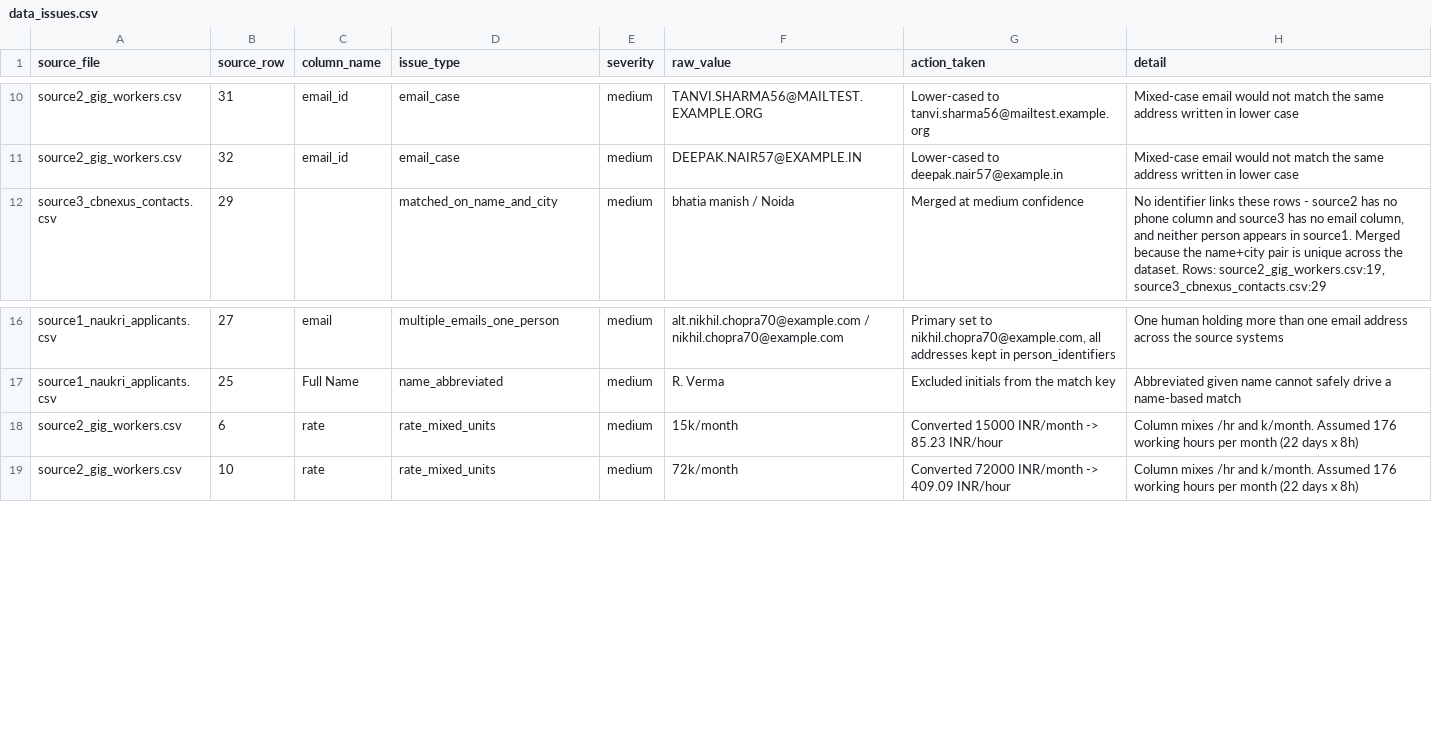
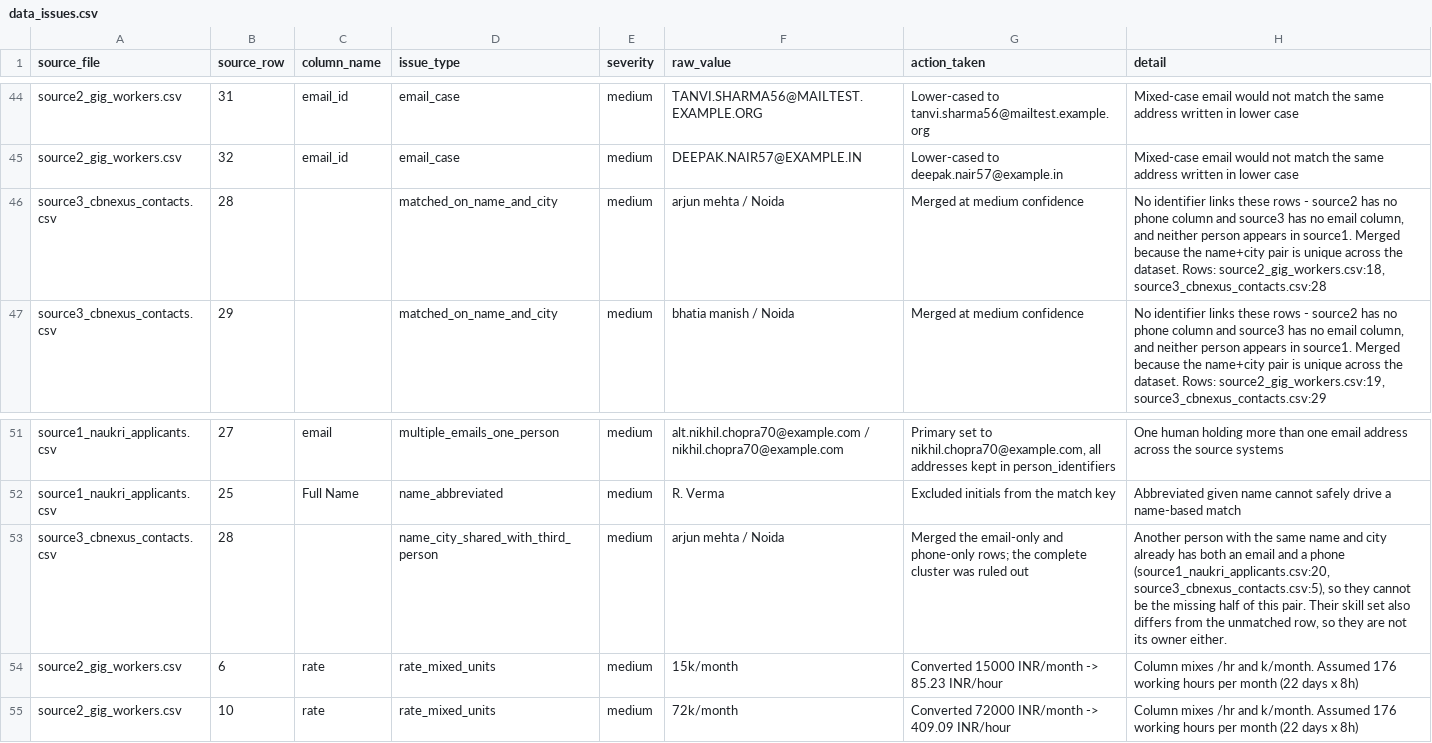
Before and after one commit to RohitMaurya139/ConsultBae-AI-Automation-Assignment, a CSV file: reports/data_issues.csv, drawn as a sheet; only a part is shown, gaps mark what is left out; the diff covers the shown part only.

Commit message:
fix(pipeline): tier-3 guard was over-conservative and split a person in half
Found by an adversarial audit of the merge output against the raw CSVs.

The guard blocked a tier-3 merge whenever more than two clusters shared a
name+city. That is wrong: a cluster which already holds BOTH an email and a
phone cannot be the missing half of a source2<->source3 bridge, so counting it
as a rival candidate blocked a correct merge.

Effect: the second Arjun Mehta of Noida was left as two half-people - one row
with his rate and skills but no phone, another with his phone and verified
status but no email and no skills. Neither could be both emailed and phoned.

The guard is not simply removed, because a complete cluster CAN legitimately own
an extra row via a second email address - Nikhil Chopra is exactly that case in
this same file. So it now asks whether any evidence supports that claim, using
skills as a corroborating attribute: across all 102 rows every pair sharing an
email has a byte-identical skill list, and no two different people share one.
Verified before relying on it (15/15 pairs identical, 0 cross-person collisions).

  102 source rows -> 55 people (was 56)
  the two Arjun Mehtas are still two people, and both are now whole

Also fixed, same audit:
- data_issues.csv sorted severity as text, so 'high' sorted below 'low' and
  'medium' and every serious finding landed at the bottom of the report
- normalizePhone logged two issues for one defective value, inflating the
  count by 6 (261 issues, not 267)
- consultbae.db-shm / -wal were tracked in git while *.db was ignored
- two inaccurate code comments

41 tests, all passing.

```diff
--- a/reports/data_issues.csv
+++ b/reports/data_issues.csv
@@ -11,2 +45,3 @@ source2_gig_workers.csv,31,email_id,email_case,medium,TANVI.SHARMA56@MAILTEST.EX
 source2_gig_workers.csv,32,email_id,email_case,medium,DEEPAK.NAIR57@EXAMPLE.IN,Lower-cased to deepak.nair57@example.in,Mixed-case email would not match the same address written in lower case
+source3_cbnexus_contacts.csv,28,,matched_on_name_and_city,medium,arjun mehta / Noida,Merged at medium confidence,"No identifier links these rows - source2 has no phone column and source3 has no email column, and neither person appears in source1. Merged because the name+city pair is unique across the dataset. Rows: source2_gig_workers.csv:18, source3_cbnexus_contacts.csv:28"
 source3_cbnexus_contacts.csv,29,,matched_on_name_and_city,medium,bhatia manish / Noida,Merged at medium confidence,"No identifier links these rows - source2 has no phone column and source3 has no email column, and neither person appears in source1. Merged because the name+city pair is unique across the dataset. Rows: source2_gig_workers.csv:19, source3_cbnexus_contacts.csv:29"
@@ -17,2 +52,3 @@ source1_naukri_applicants.csv,27,email,multiple_emails_one_person,medium,alt.nik
 source1_naukri_applicants.csv,25,Full Name,name_abbreviated,medium,R. Verma,Excluded initials from the match key,Abbreviated given name cannot safely drive a name-based match
+source3_cbnexus_contacts.csv,28,,name_city_shared_with_third_person,medium,arjun mehta / Noida,Merged the email-only and phone-only rows; the complete cluster was ruled out,"Another person with the same name and city already has both an email and a phone (source1_naukri_applicants.csv:20, source3_cbnexus_contacts.csv:5), so they cannot be the missing half of this pair. Their skill set also differs from the unmatched row, so they are not its owner either."
 source2_gig_workers.csv,6,rate,rate_mixed_units,medium,15k/month,Converted 15000 INR/month -> 85.23 INR/hour,Column mixes /hr and k/month. Assumed 176 working hours per month (22 days x 8h)
```
Also changed, not shown: 7 removed rows, 34 moved rows and 6 edited cells elsewhere in this file, 10 other files.
